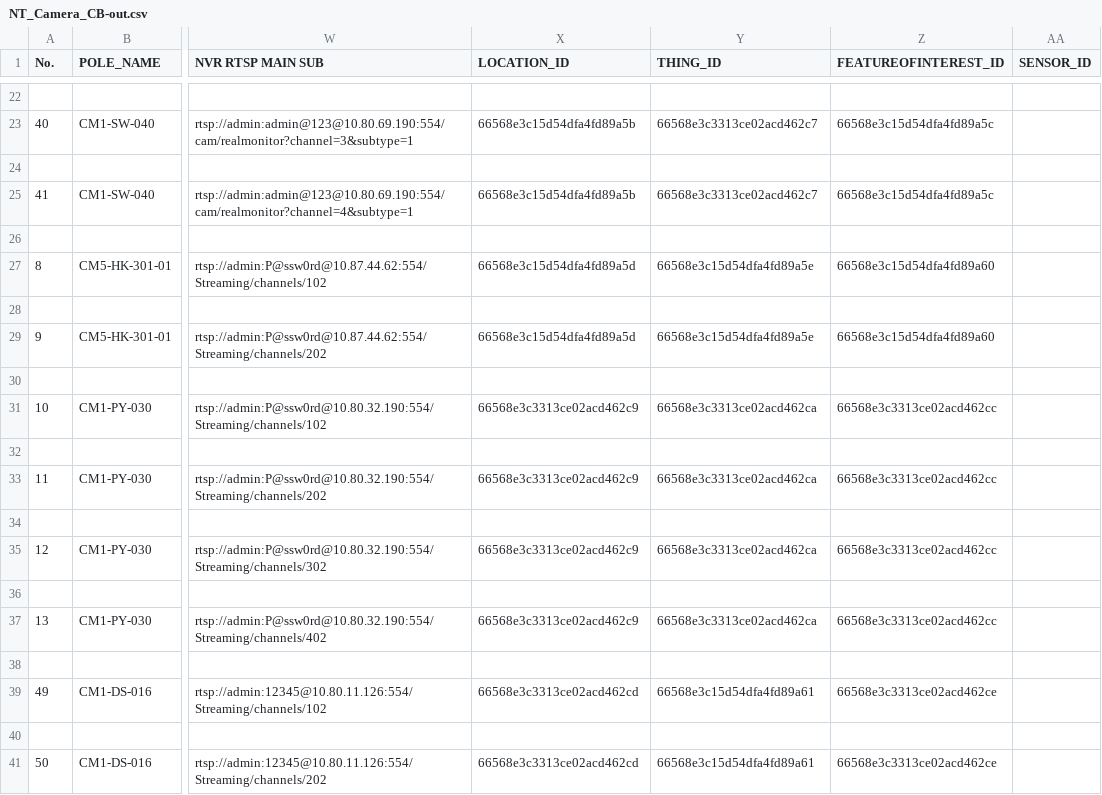
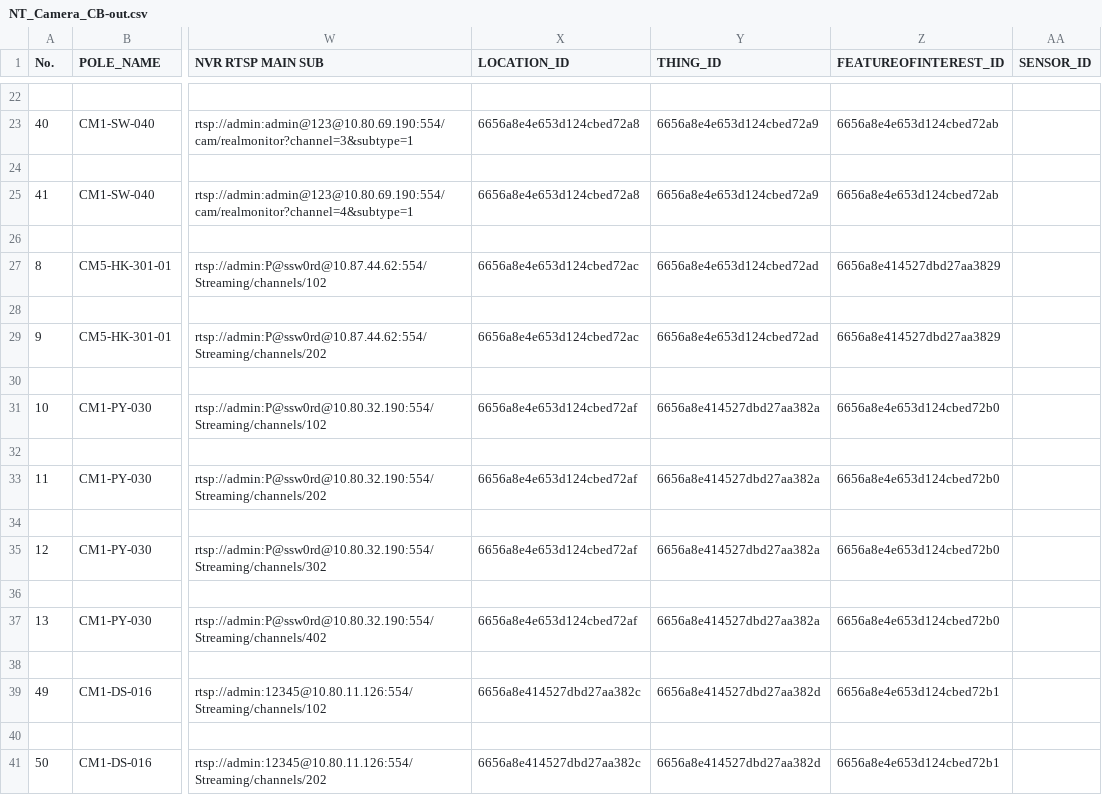
Before and after one commit to phutadonza/Playground_UploadData-main, a CSV file: CSV - larry1/CCTV-out/NT_Camera_CB-out.csv, drawn as a sheet; only a part is shown, gaps mark what is left out; the diff covers the shown part only; the diff names each change by its address in the sheet, - before the commit and + after, or states it on an @@ line.

```diff
--- a/CSV - larry1/CCTV-out/NT_Camera_CB-out.csv
+++ b/CSV - larry1/CCTV-out/NT_Camera_CB-out.csv
-X23 (LOCATION_ID): 66568e3c15d54dfa4fd89a5b
+X23 (LOCATION_ID): 6656a8e4e653d124cbed72a8
-Y23 (THING_ID): 66568e3c3313ce02acd462c7
+Y23 (THING_ID): 6656a8e4e653d124cbed72a9
-Z23 (FEATUREOFINTEREST_ID): 66568e3c15d54dfa4fd89a5c
+Z23 (FEATUREOFINTEREST_ID): 6656a8e4e653d124cbed72ab
-X25 (LOCATION_ID): 66568e3c15d54dfa4fd89a5b
+X25 (LOCATION_ID): 6656a8e4e653d124cbed72a8
-Y25 (THING_ID): 66568e3c3313ce02acd462c7
+Y25 (THING_ID): 6656a8e4e653d124cbed72a9
-Z25 (FEATUREOFINTEREST_ID): 66568e3c15d54dfa4fd89a5c
+Z25 (FEATUREOFINTEREST_ID): 6656a8e4e653d124cbed72ab
-X27 (LOCATION_ID): 66568e3c15d54dfa4fd89a5d
+X27 (LOCATION_ID): 6656a8e4e653d124cbed72ac
-Y27 (THING_ID): 66568e3c15d54dfa4fd89a5e
+Y27 (THING_ID): 6656a8e4e653d124cbed72ad
-Z27 (FEATUREOFINTEREST_ID): 66568e3c15d54dfa4fd89a60
+Z27 (FEATUREOFINTEREST_ID): 6656a8e414527dbd27aa3829
-X29 (LOCATION_ID): 66568e3c15d54dfa4fd89a5d
+X29 (LOCATION_ID): 6656a8e4e653d124cbed72ac
-Y29 (THING_ID): 66568e3c15d54dfa4fd89a5e
+Y29 (THING_ID): 6656a8e4e653d124cbed72ad
-Z29 (FEATUREOFINTEREST_ID): 66568e3c15d54dfa4fd89a60
+Z29 (FEATUREOFINTEREST_ID): 6656a8e414527dbd27aa3829
-X31 (LOCATION_ID): 66568e3c3313ce02acd462c9
+X31 (LOCATION_ID): 6656a8e4e653d124cbed72af
-Y31 (THING_ID): 66568e3c3313ce02acd462ca
+Y31 (THING_ID): 6656a8e414527dbd27aa382a
-Z31 (FEATUREOFINTEREST_ID): 66568e3c3313ce02acd462cc
+Z31 (FEATUREOFINTEREST_ID): 6656a8e4e653d124cbed72b0
-X33 (LOCATION_ID): 66568e3c3313ce02acd462c9
+X33 (LOCATION_ID): 6656a8e4e653d124cbed72af
-Y33 (THING_ID): 66568e3c3313ce02acd462ca
+Y33 (THING_ID): 6656a8e414527dbd27aa382a
-Z33 (FEATUREOFINTEREST_ID): 66568e3c3313ce02acd462cc
+Z33 (FEATUREOFINTEREST_ID): 6656a8e4e653d124cbed72b0
-X35 (LOCATION_ID): 66568e3c3313ce02acd462c9
+X35 (LOCATION_ID): 6656a8e4e653d124cbed72af
-Y35 (THING_ID): 66568e3c3313ce02acd462ca
+Y35 (THING_ID): 6656a8e414527dbd27aa382a
-Z35 (FEATUREOFINTEREST_ID): 66568e3c3313ce02acd462cc
+Z35 (FEATUREOFINTEREST_ID): 6656a8e4e653d124cbed72b0
-X37 (LOCATION_ID): 66568e3c3313ce02acd462c9
+X37 (LOCATION_ID): 6656a8e4e653d124cbed72af
-Y37 (THING_ID): 66568e3c3313ce02acd462ca
+Y37 (THING_ID): 6656a8e414527dbd27aa382a
-Z37 (FEATUREOFINTEREST_ID): 66568e3c3313ce02acd462cc
+Z37 (FEATUREOFINTEREST_ID): 6656a8e4e653d124cbed72b0
-X39 (LOCATION_ID): 66568e3c3313ce02acd462cd
+X39 (LOCATION_ID): 6656a8e414527dbd27aa382c
-Y39 (THING_ID): 66568e3c15d54dfa4fd89a61
+Y39 (THING_ID): 6656a8e414527dbd27aa382d
-Z39 (FEATUREOFINTEREST_ID): 66568e3c3313ce02acd462ce
+Z39 (FEATUREOFINTEREST_ID): 6656a8e4e653d124cbed72b1
-X41 (LOCATION_ID): 66568e3c3313ce02acd462cd
+X41 (LOCATION_ID): 6656a8e414527dbd27aa382c
-Y41 (THING_ID): 66568e3c15d54dfa4fd89a61
+Y41 (THING_ID): 6656a8e414527dbd27aa382d
-Z41 (FEATUREOFINTEREST_ID): 66568e3c3313ce02acd462ce
+Z41 (FEATUREOFINTEREST_ID): 6656a8e4e653d124cbed72b1
```
Also changed, not shown: 30 edited cells elsewhere in this file.
